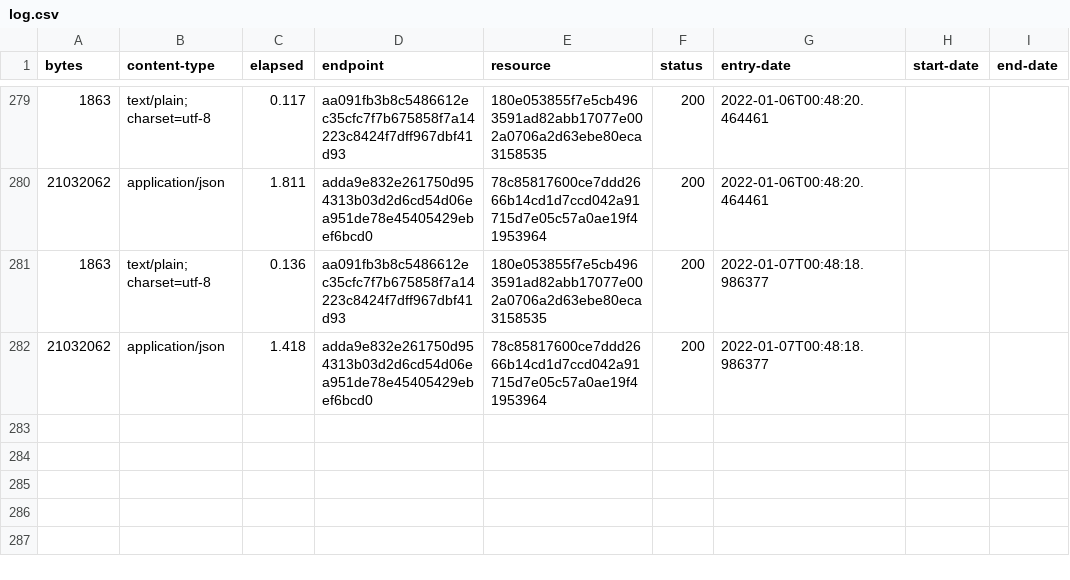
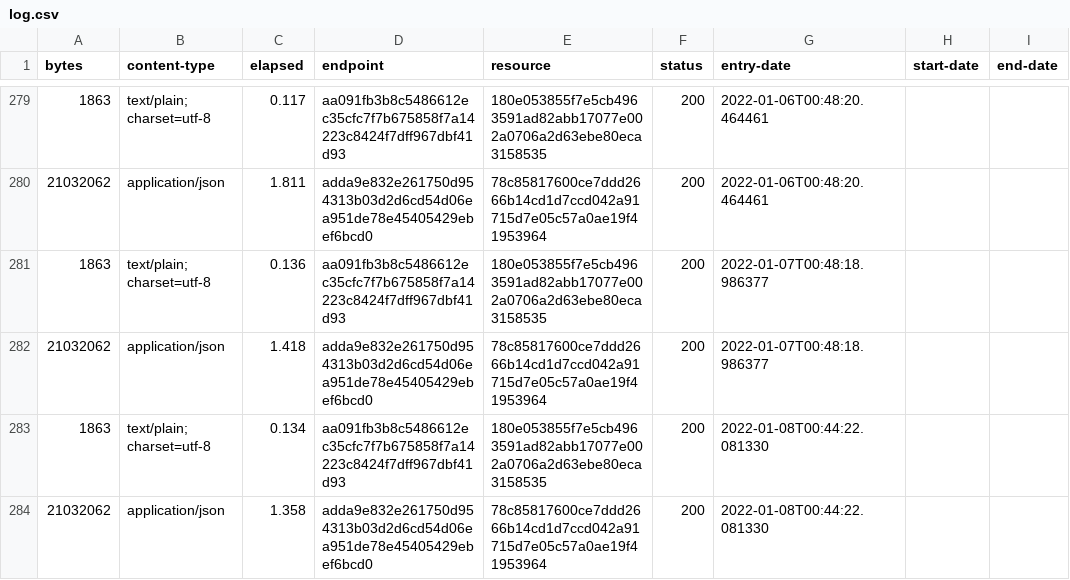
Before and after one commit to digital-land/ramsar-collection, a CSV file: collection/log.csv, drawn as a sheet; only a part is shown, gaps mark what is left out.

Commit message:
Collection 2022-01-08

```diff
--- a/collection/log.csv
+++ b/collection/log.csv
@@ -282 +282,3 @@ bytes,content-type,elapsed,endpoint,resource,status,entry-date,start-date,end-da
 21032062,application/json,1.418,adda9e832e261750d954313b03d2d6cd54d06ea951de78e45405429ebef6bcd0,78c85817600ce7ddd2666b14cd1d7ccd042a91715d7e05c57a0ae19f41953964,200,2022-01-07T00:48:18.986377,,
+1863,text/plain; charset=utf-8,0.134,aa091fb3b8c5486612ec35cfc7f7b675858f7a14223c8424f7dff967dbf41d93,180e053855f7e5cb4963591ad82abb17077e002a0706a2d63ebe80eca3158535,200,2022-01-08T00:44:22.081330,,
+21032062,application/json,1.358,adda9e832e261750d954313b03d2d6cd54d06ea951de78e45405429ebef6bcd0,78c85817600ce7ddd2666b14cd1d7ccd042a91715d7e05c57a0ae19f41953964,200,2022-01-08T00:44:22.081330,,
```
